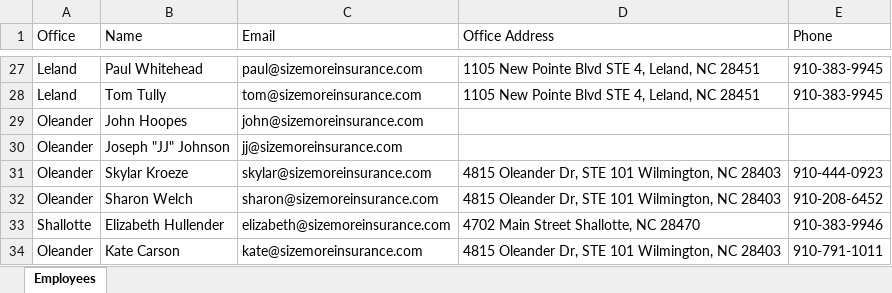
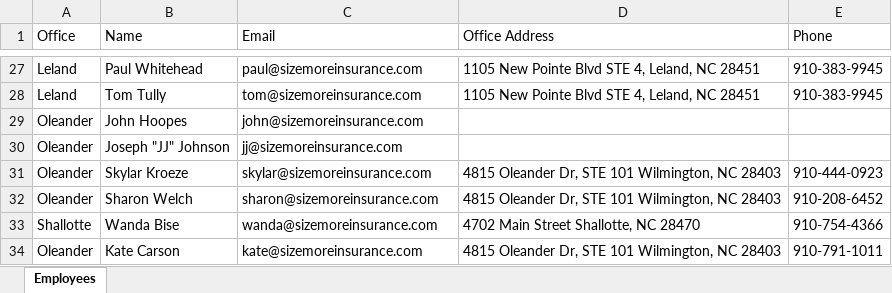
Before and after one commit to klix18/quotify.ai, an Excel workbook: backend/advisor_info_list/advisor_info_list.xlsx, sheet Employees, drawn as a sheet; only a part is shown, gaps mark what is left out; values as stored, in another font and other column widths than the file's, no borders; the diff names each change by its address in the sheet, - before the commit and + after, or states it on an @@ line.

Commit message:
Replace Elizabeth Hullender with Wanda Bise in Shallotte advisor roster

```diff
--- a/backend/advisor_info_list/advisor_info_list.xlsx (sheet Employees)
+++ b/backend/advisor_info_list/advisor_info_list.xlsx (sheet Employees)
-B33 (Name): Elizabeth Hullender
+B33 (Name): Wanda Bise
-C33 (Email): elizabeth@sizemoreinsurance.com
+C33 (Email): wanda@sizemoreinsurance.com
-E33 (Phone): 910-383-9946
+E33 (Phone): 910-754-4366
```
